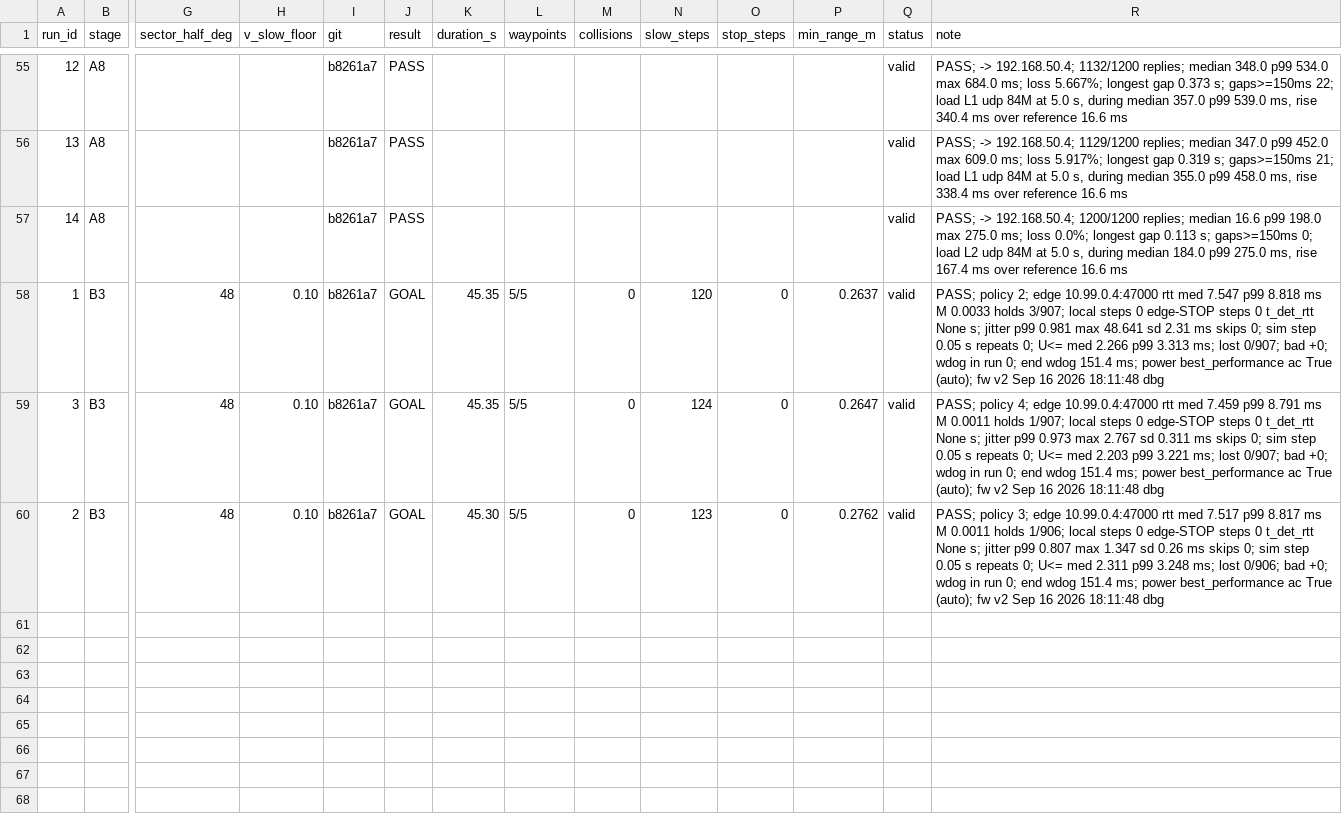
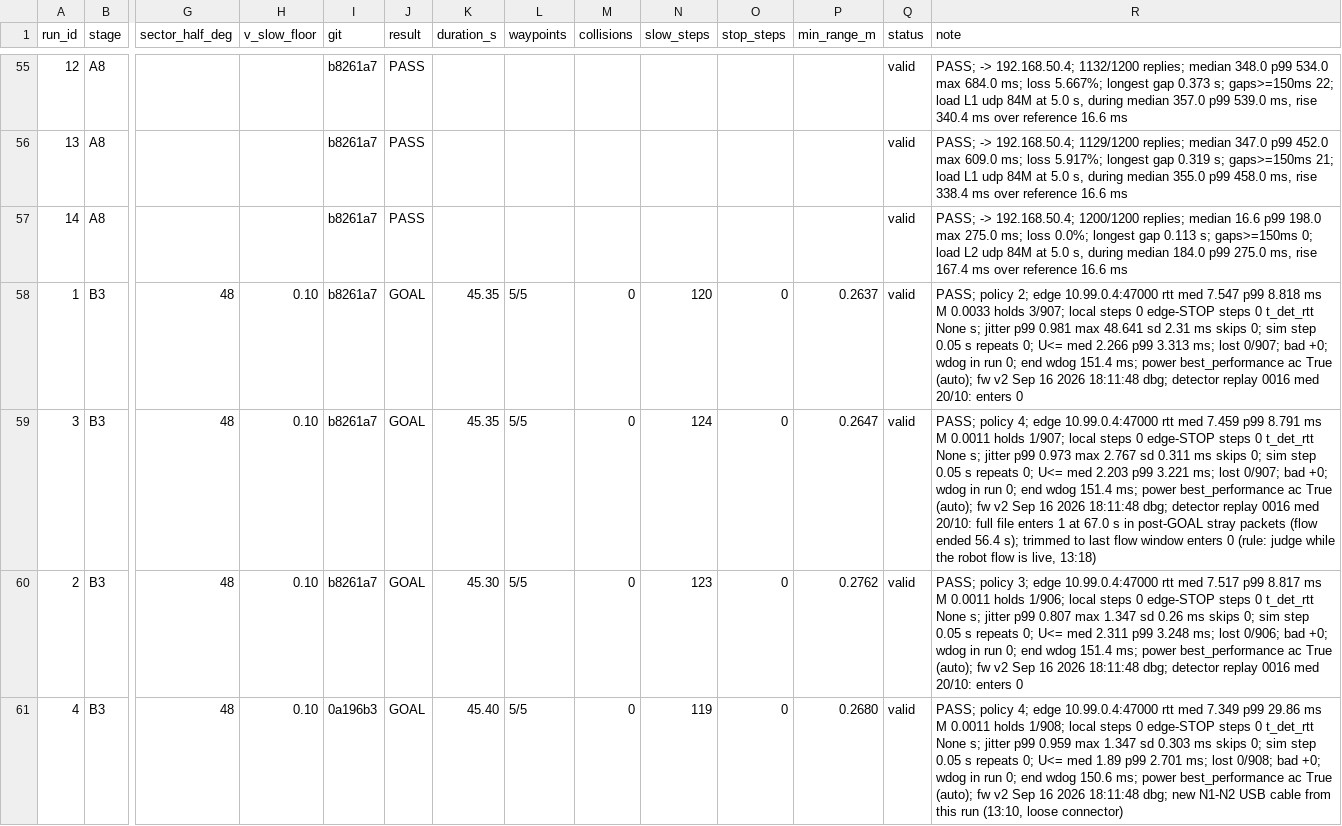
Before and after one commit to Yubin-dev0/kics2026, a CSV file: data/runs.csv, drawn as a sheet; only a part is shown, gaps mark what is left out; rows hold the shown columns only; the diff covers the shown part only; the diff names each change by its address in the sheet, - before the commit and + after, or states it on an @@ line.

Commit message:
data: register B3 runs 4-8 (policy 4 retry and D19) with the detector replay notes

```diff
--- a/data/runs.csv
+++ b/data/runs.csv
-R58 (note): …2026 18:11:48 dbg
+R58 (note): …2026 18:11:48 dbg; detector replay 0016 med 20/10: enters 0
-R59 (note): …2026 18:11:48 dbg
+R59 (note): …2026 18:11:48 dbg; detector replay 0016 med 20/10: full file enters 1 at 67.0 s in post-GOAL stray packets (flow ended 56.4 s); trimmed to last flow window enters 0 (rule: judge while the robot flow is live, 13:18)
-R60 (note): …2026 18:11:48 dbg
+R60 (note): …2026 18:11:48 dbg; detector replay 0016 med 20/10: enters 0
+row 61: 4 | B3 | 48 | 0.10 | 0a196b3 | GOAL | 45.40 | 5/5 | 0 | 119 | 0 | 0.2680 | valid | PASS; policy 4; edge 10.99.0.4:47000 rtt med 7.349 p99 29.86 ms M 0.0011 holds 1/908; local steps 0 edge-STOP steps 0 t_det_rtt None s; jitter p99 0.959 max 1.347 sd 0.303 ms skips 0; sim step 0.05 s repeats 0; U<= med 1.89 p99 2.701 ms; lost 0/908; bad +0; wdog in run 0; end wdog 150.6 ms; power best_performance ac True (auto); fw v2 Sep 16 2026 18:11:48 dbg; new N1-N2 USB cable from this run (13:10, loose connector)
```
Also changed, not shown: 4 added rows elsewhere in this file, 30 other files.
